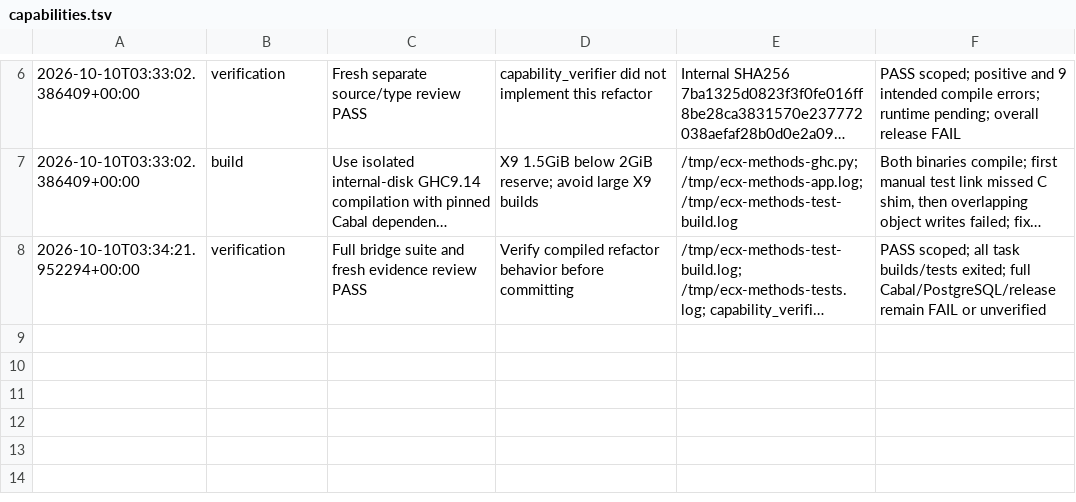
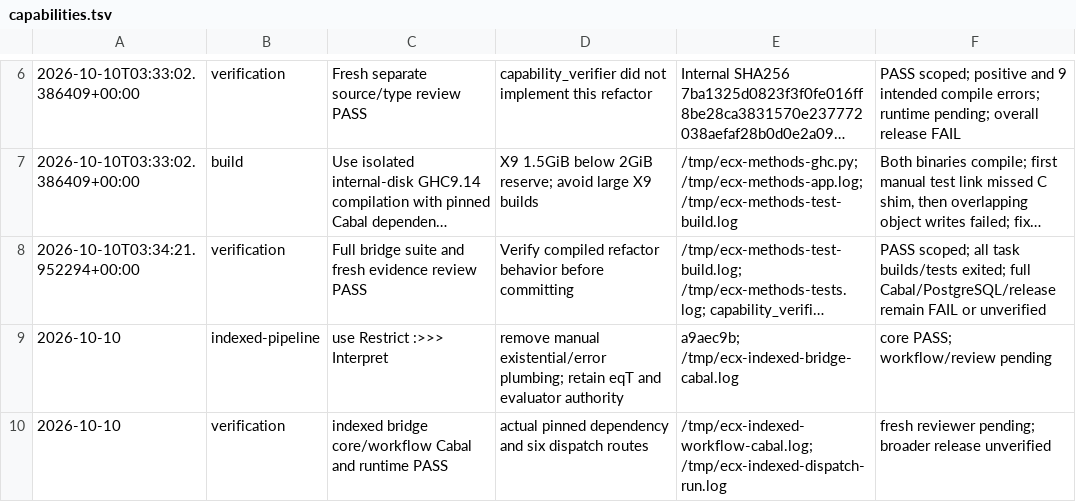
Before and after one commit to freewillydev/ecx-solana-bridge, a TSV file: .audit/capabilities.tsv, drawn as a sheet; only a part is shown, gaps mark what is left out; long unchanged cells end in …; the diff names each change by its address in the sheet, - before the commit and + after, or states it on an @@ line.

Commit message:
Compile bridge operations through indexed preparation pipelines

```diff
--- a/.audit/capabilities.tsv
+++ b/.audit/capabilities.tsv
+row 9: 2026-10-10 | indexed-pipeline | use Restrict :>>> Interpret | remove manual existential/error plumbing; retain eqT and evaluator authority | a9aec9b; /tmp/ecx-indexed-bridge-cabal.log | core PASS; workflow/review pending
+row 10: 2026-10-10 | verification | indexed bridge core/workflow Cabal and runtime PASS | actual pinned dependency and six dispatch routes | /tmp/ecx-indexed-workflow-cabal.log; /tmp/ecx-indexed-dispatch-run.log | fresh reviewer pending; broader release unverified
```
Also changed, not shown: 8 other files.
